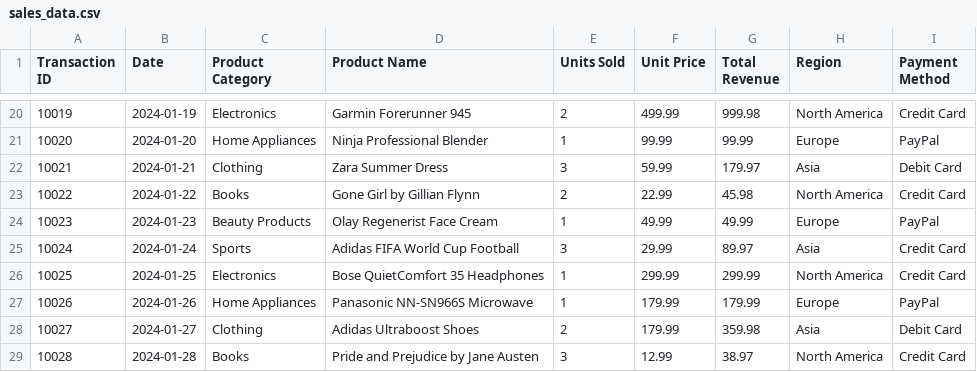
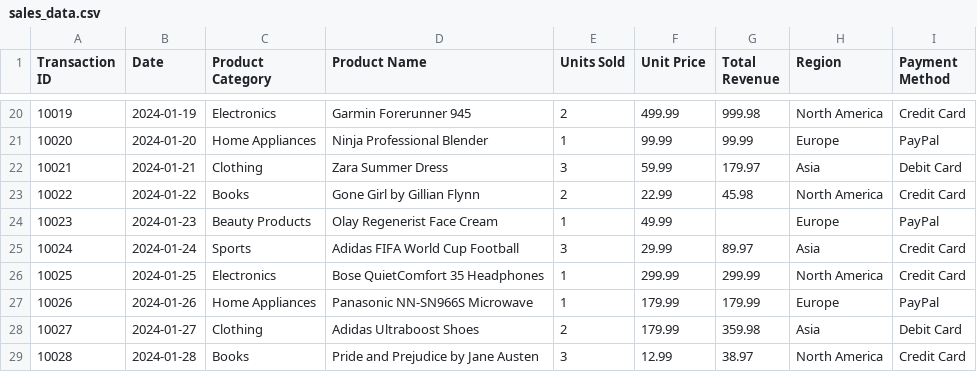
Before and after one commit to apurbaxx/again-learning-ds, a CSV file: 1. Data Analysis in Python/sales_data.csv, drawn as a sheet; only a part is shown, gaps mark what is left out.

Commit message:
data manipulation

```diff
--- a/1. Data Analysis in Python/sales_data.csv
+++ b/1. Data Analysis in Python/sales_data.csv
@@ -23,3 +23,3 @@ Transaction ID,Date,Product Category,Product Name,Units Sold,Unit Price,Total Re
 10022,2024-01-22,Books,Gone Girl by Gillian Flynn,2,22.99,45.98,North America,Credit Card
-10023,2024-01-23,Beauty Products,Olay Regenerist Face Cream,1,49.99,49.99,Europe,PayPal
+10023,2024-01-23,Beauty Products,Olay Regenerist Face Cream,1,49.99,,Europe,PayPal
 10024,2024-01-24,Sports,Adidas FIFA World Cup Football,3,29.99,89.97,Asia,Credit Card
```
Also changed, not shown: 1 other file.
